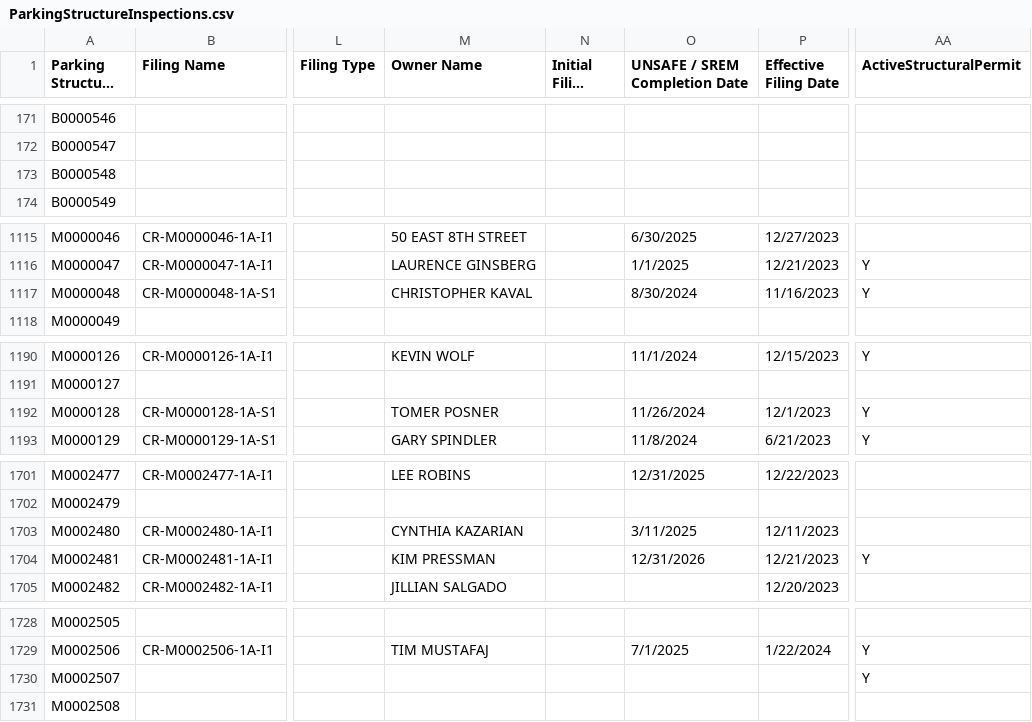
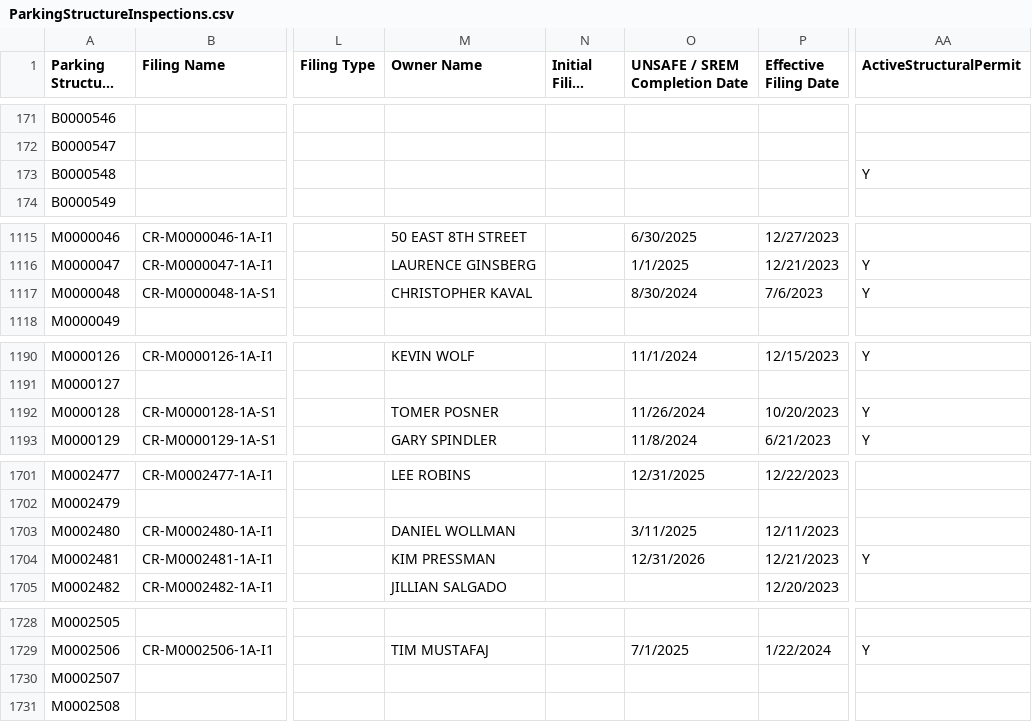
Before and after one commit to NYCDOB/ParkingStructures, a CSV file: data/ParkingStructureInspections.csv, drawn as a sheet; only a part is shown, gaps mark what is left out; long unchanged cells end in …; the diff covers the shown part only; the diff names each change by its address in the sheet, - before the commit and + after, or states it on an @@ line.

```diff
--- a/data/ParkingStructureInspections.csv
+++ b/data/ParkingStructureInspections.csv
-AA173 (ActiveStructuralPermit): (empty)
+AA173 (ActiveStructuralPermit): Y
-P1117 (Effective Filing Date): 11/16/2023
+P1117 (Effective Filing Date): 7/6/2023
-P1192 (Effective Filing Date): 12/1/2023
+P1192 (Effective Filing Date): 10/20/2023
-M1703 (Owner Name): CYNTHIA KAZARIAN
+M1703 (Owner Name): DANIEL WOLLMAN
-AA1730 (ActiveStructuralPermit): Y
+AA1730 (ActiveStructuralPermit): (empty)
```
Also changed, not shown: 1 added row and 54 edited cells elsewhere in this file.
